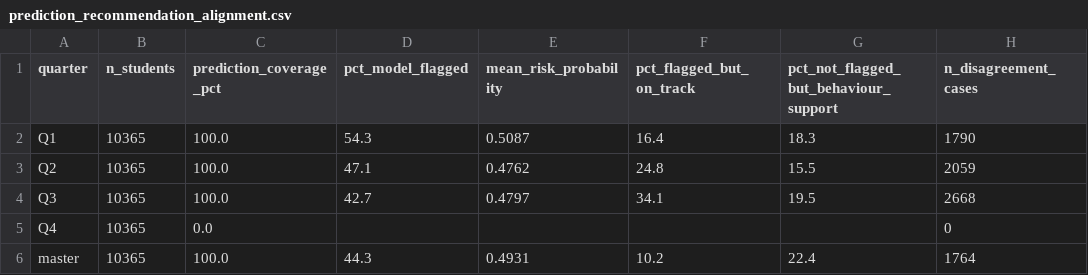
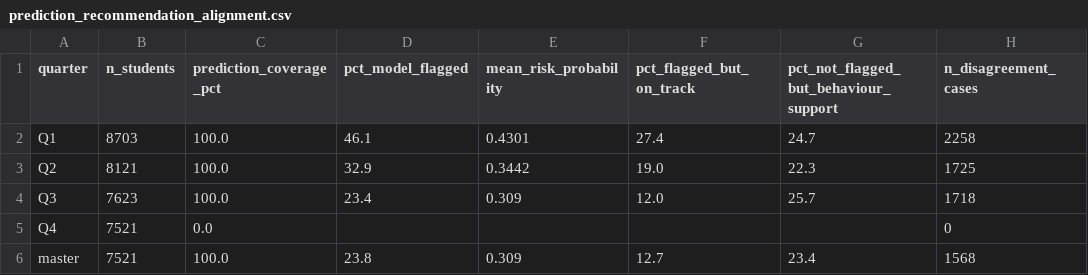
Before and after one commit to Anu-shree-S/oulad-clustered-student-engagement, a CSV file: oulad_dashboard/data/recommendations/prediction_recommendation_alignment.csv, drawn as a sheet.

```diff
--- a/oulad_dashboard/data/recommendations/prediction_recommendation_alignment.csv
+++ b/oulad_dashboard/data/recommendations/prediction_recommendation_alignment.csv
@@ -1,6 +1,6 @@
 quarter,n_students,prediction_coverage_pct,pct_model_flagged,mean_risk_probability,pct_flagged_but_on_track,pct_not_flagged_but_behaviour_support,n_disagreement_cases
-Q1,10365,100.0,54.3,0.5087,16.4,18.3,1790
-Q2,10365,100.0,47.1,0.4762,24.8,15.5,2059
-Q3,10365,100.0,42.7,0.4797,34.1,19.5,2668
-Q4,10365,0.0,,,,,0
-master,10365,100.0,44.3,0.4931,10.2,22.4,1764
+Q1,8703,100.0,46.1,0.4301,27.4,24.7,2258
+Q2,8121,100.0,32.9,0.3442,19.0,22.3,1725
+Q3,7623,100.0,23.4,0.309,12.0,25.7,1718
+Q4,7521,0.0,,,,,0
+master,7521,100.0,23.8,0.309,12.7,23.4,1568
```
Also changed, not shown: oulad_dashboard/data/recommendations/recommendation_quarter_comparison.csv, 52 other files.
